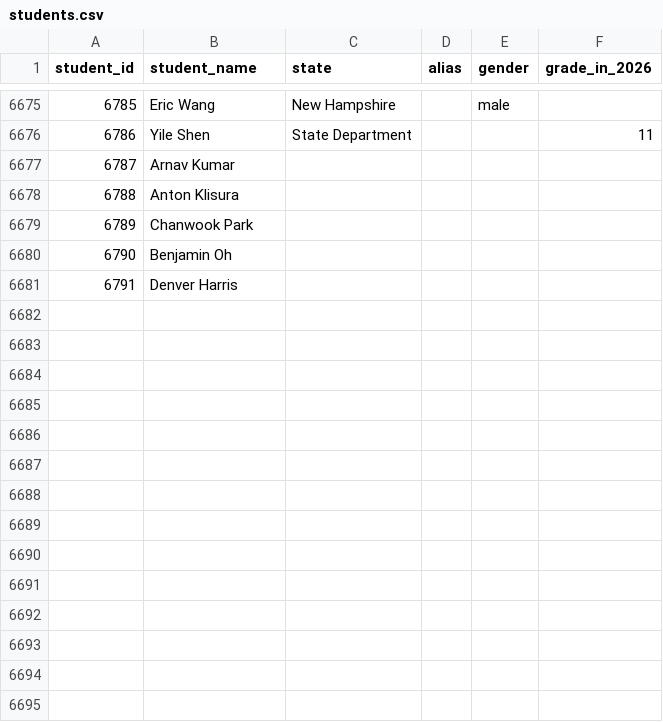
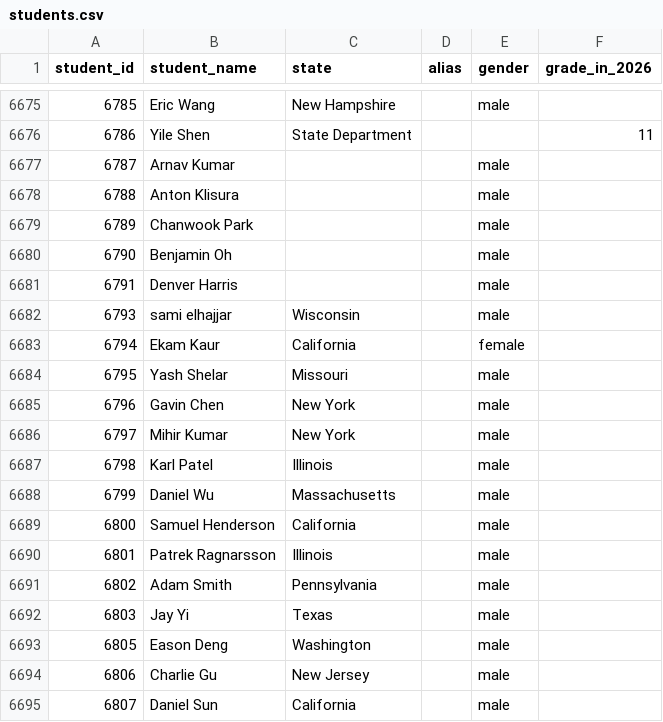
Before and after one commit to x-du/math-competition, a CSV file: database/students/students.csv, drawn as a sheet; only a part is shown, gaps mark what is left out; the diff covers the shown part only.

```diff
--- a/database/students/students.csv
+++ b/database/students/students.csv
@@ -6676,6 +6676,20 @@ student_id,student_name,state,alias,gender,grade_in_2026
 6786,Yile Shen,State Department,,,11
-6787,Arnav Kumar,,,,
-6788,Anton Klisura,,,,
-6789,Chanwook Park,,,,
-6790,Benjamin Oh,,,,
-6791,Denver Harris,,,,
+6787,Arnav Kumar,,,male,
+6788,Anton Klisura,,,male,
+6789,Chanwook Park,,,male,
+6790,Benjamin Oh,,,male,
+6791,Denver Harris,,,male,
+6793,sami elhajjar,Wisconsin,,male,
+6794,Ekam Kaur,California,,female,
+6795,Yash Shelar,Missouri,,male,
+6796,Gavin Chen,New York,,male,
+6797,Mihir Kumar,New York,,male,
+6798,Karl Patel,Illinois,,male,
+6799,Daniel Wu,Massachusetts,,male,
+6800,Samuel Henderson,California,,male,
+6801,Patrek Ragnarsson,Illinois,,male,
+6802,Adam Smith,Pennsylvania,,male,
+6803,Jay Yi,Texas,,male,
+6805,Eason Deng,Washington,,male,
+6806,Charlie Gu,New Jersey,,male,
+6807,Daniel Sun,California,,male,
```
Also changed, not shown: 26 added rows elsewhere in this file, 4 other files.
